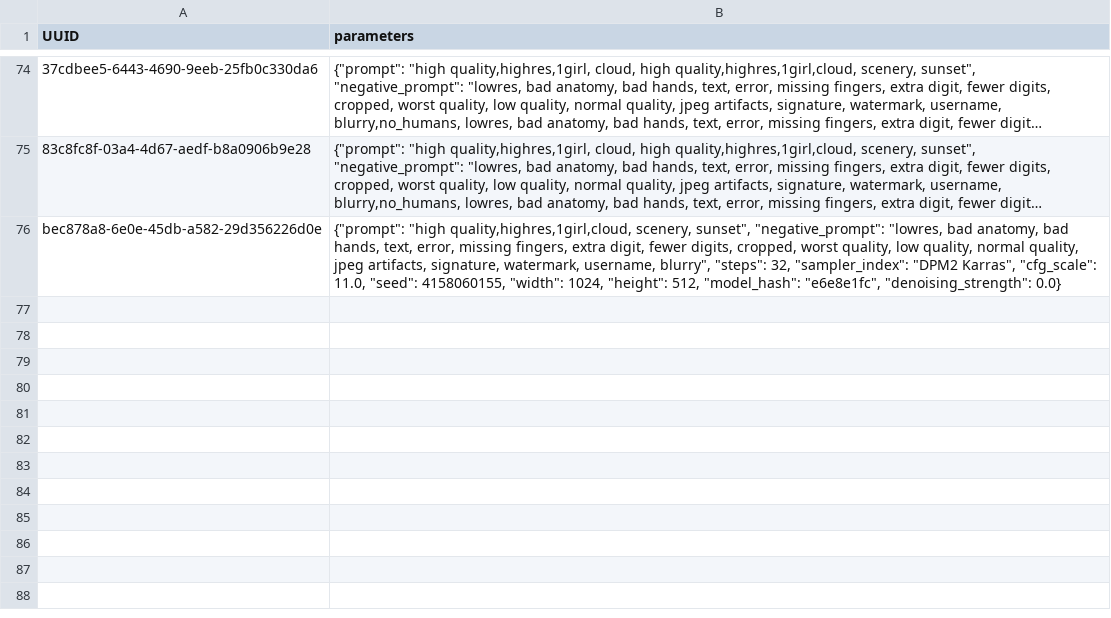
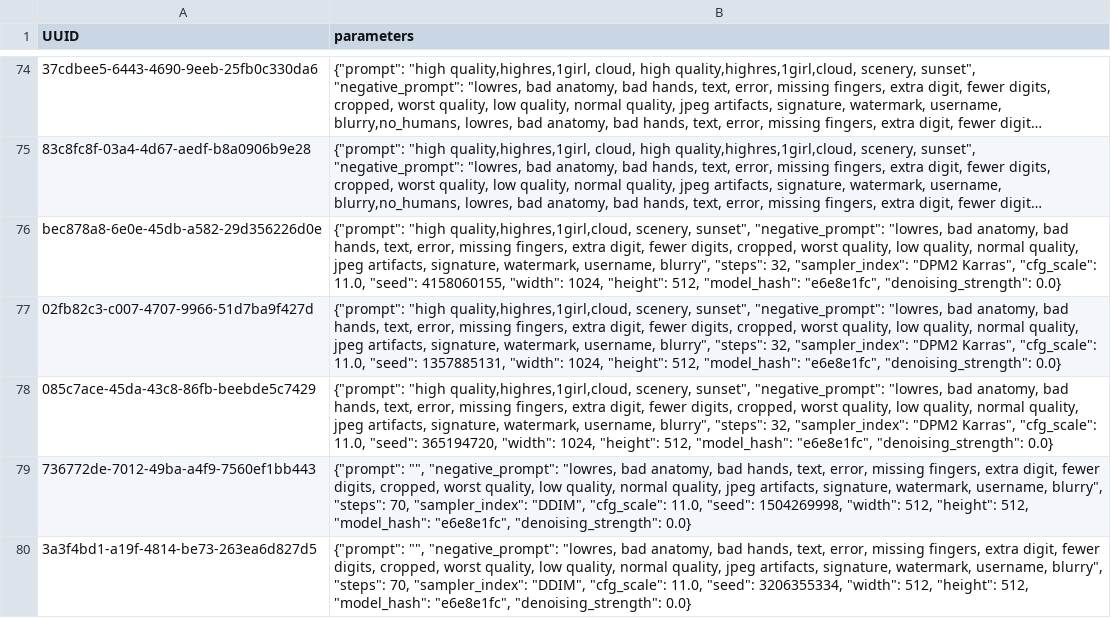
Before and after one commit to yufei-pan/Simple_Diffusion, a TSV file: images.tsv, drawn as a sheet; only a part is shown, gaps mark what is left out; long unchanged cells end in …; the diff names each change by its address in the sheet, - before the commit and + after, or states it on an @@ line.

```diff
--- a/images.tsv
+++ b/images.tsv
+row 77: 02fb82c3-c007-4707-9966-51d7ba9f427d | {"prompt": "high quality,highres,1girl,cloud, scenery, sunset", "negative_prompt": "lowres, bad anatomy, bad hands, text, error, missing fingers, extra digit, fewer digits, cropped, worst quality, low quality, normal quality, jpeg artifacts, signature, watermark, username, blurry", "steps": 32, "sampler_index": "DPM2 Karras", "cfg_scale": 11.0, "seed": 1357885131, "width": 1024, "height": 512, "model_hash": "e6e8e1fc", "denoising_strength": 0.0}
+row 78: 085c7ace-45da-43c8-86fb-beebde5c7429 | {"prompt": "high quality,highres,1girl,cloud, scenery, sunset", "negative_prompt": "lowres, bad anatomy, bad hands, text, error, missing fingers, extra digit, fewer digits, cropped, worst quality, low quality, normal quality, jpeg artifacts, signature, watermark, username, blurry", "steps": 32, "sampler_index": "DPM2 Karras", "cfg_scale": 11.0, "seed": 365194720, "width": 1024, "height": 512, "model_hash": "e6e8e1fc", "denoising_strength": 0.0}
+row 79: 736772de-7012-49ba-a4f9-7560ef1bb443 | {"prompt": "", "negative_prompt": "lowres, bad anatomy, bad hands, text, error, missing fingers, extra digit, fewer digits, cropped, worst quality, low quality, normal quality, jpeg artifacts, signature, watermark, username, blurry", "steps": 70, "sampler_index": "DDIM", "cfg_scale": 11.0, "seed": 1504269998, "width": 512, "height": 512, "model_hash": "e6e8e1fc", "denoising_strength": 0.0}
+row 80: 3a3f4bd1-a19f-4814-be73-263ea6d827d5 | {"prompt": "", "negative_prompt": "lowres, bad anatomy, bad hands, text, error, missing fingers, extra digit, fewer digits, cropped, worst quality, low quality, normal quality, jpeg artifacts, signature, watermark, username, blurry", "steps": 70, "sampler_index": "DDIM", "cfg_scale": 11.0, "seed": 3206355334, "width": 512, "height": 512, "model_hash": "e6e8e1fc", "denoising_strength": 0.0}
```
Also changed, not shown: 13 other files.
